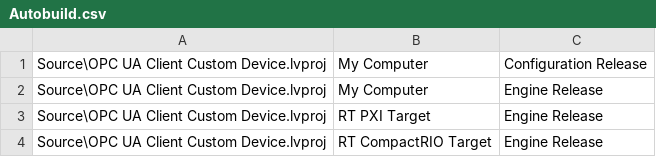
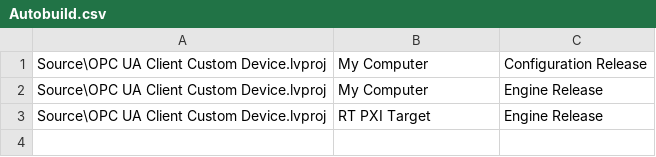
Before and after one commit to NIVeriStandAdd-Ons/OPC-UA-Client-Custom-Device, a CSV file: Autobuild.csv, drawn as a sheet; the diff names each change by its address in the sheet, - before the commit and + after, or states it on an @@ line.

Commit message:
Removed VxWorks from Autobuild.csv

```diff
--- a/Autobuild.csv
+++ b/Autobuild.csv
-row 4: Source\OPC UA Client Custom Device.lvproj | RT CompactRIO Target | Engine Release
```
